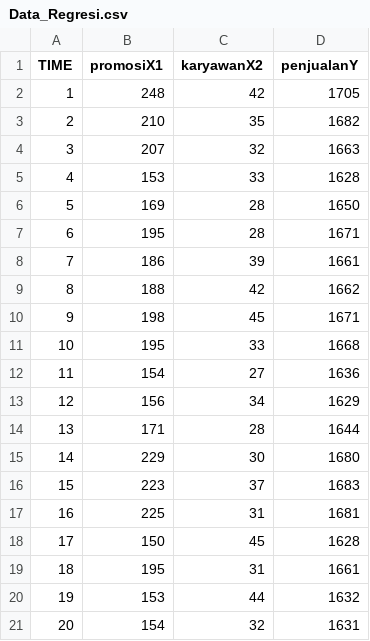
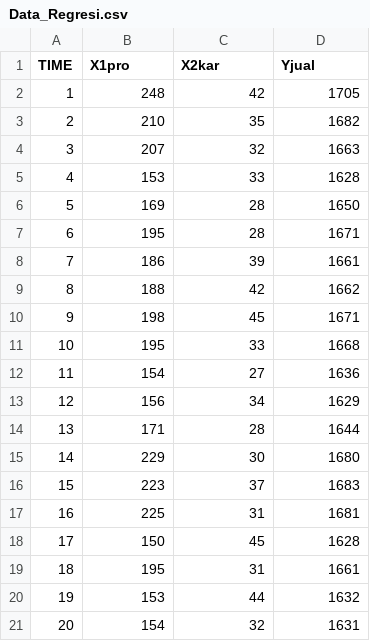
Before and after one commit to Alam-A99/Case-Study, a CSV file: Data_Regresi.csv, drawn as a sheet.

Commit message:
Update Data_Regresi.csv

```diff
--- a/Data_Regresi.csv
+++ b/Data_Regresi.csv
@@ -1,2 +1,2 @@
-TIME,promosiX1,karyawanX2,penjualanY
+TIME,X1pro,X2kar,Yjual
 1,248,42,1705
```
